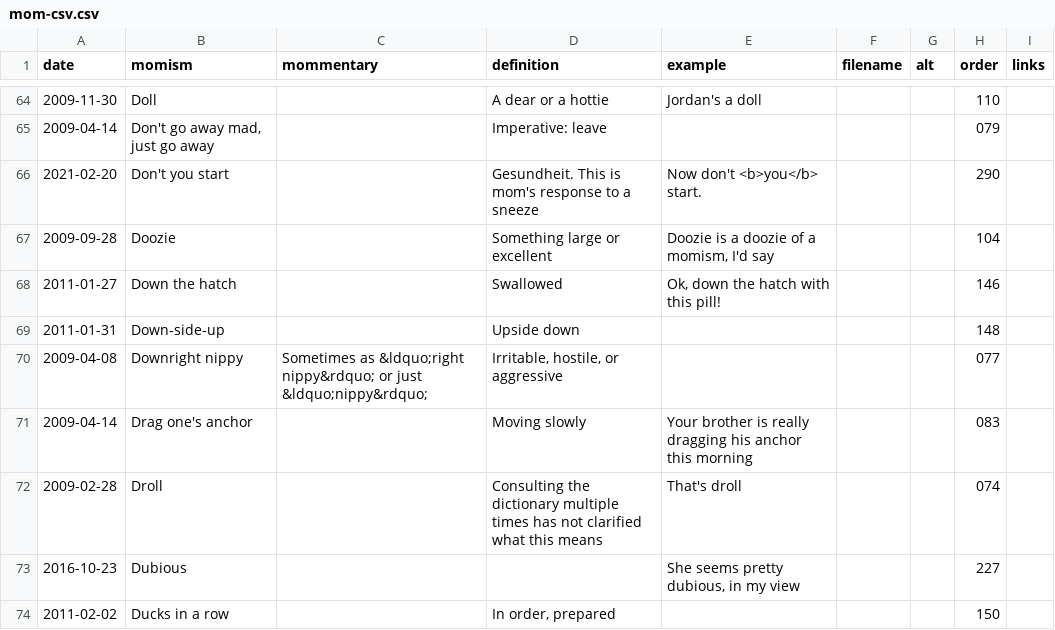
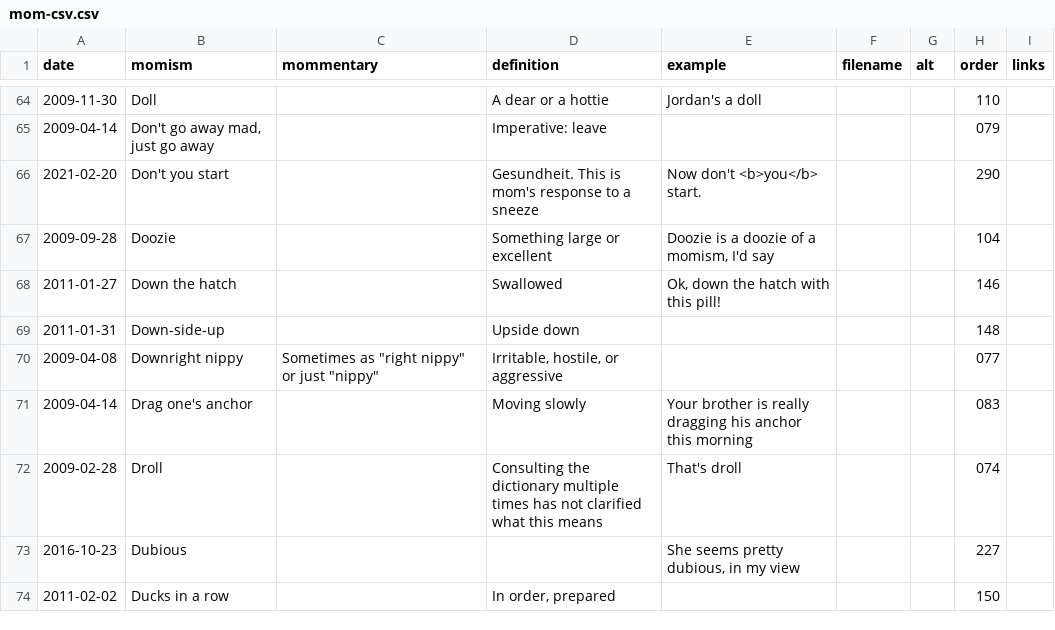
Before and after one commit to summerhays/new_momisms, a CSV file: _data/mom-csv.csv, drawn as a sheet; only a part is shown, gaps mark what is left out; the diff covers the shown part only.

```diff
--- a/_data/mom-csv.csv
+++ b/_data/mom-csv.csv
@@ -69,3 +69,3 @@ date,momism,mommentary,definition,example,filename,alt,order,links
 2011-01-31,Down-side-up,,Upside down,,,,148,
-2009-04-08,Downright nippy,Sometimes as &ldquo;right nippy&rdquo; or just &ldquo;nippy&rdquo;,"Irritable, hostile, or aggressive",,,,077,
+2009-04-08,Downright nippy,"Sometimes as ""right nippy"" or just ""nippy""","Irritable, hostile, or aggressive",,,,077,
 2009-04-14,Drag one's anchor,,Moving slowly,Your brother is really dragging his anchor this morning,,,083,
```
Also changed, not shown: 21 edited cells elsewhere in this file, 1 other file.
